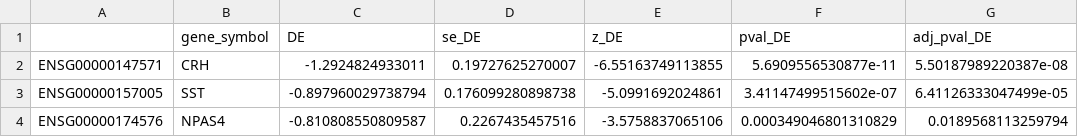
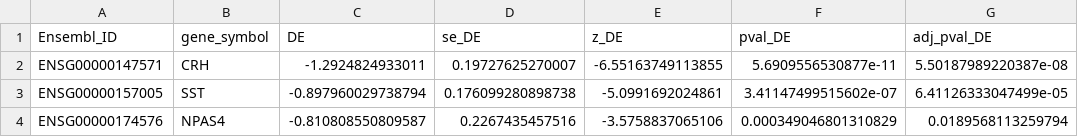
Before and after one commit to Divo-Lee/SIEVE, a CSV file: Supplementary_Tables_SIEVE/DE_genes_union_AD (Table S9).csv, drawn as a sheet; only a part is shown; the diff names each change by its address in the sheet, - before the commit and + after, or states it on an @@ line.

Commit message:
Update DE_genes_union_AD (Table S9).csv

```diff
--- a/Supplementary_Tables_SIEVE/DE_genes_union_AD (Table S9).csv
+++ b/Supplementary_Tables_SIEVE/DE_genes_union_AD (Table S9).csv
-A1: (empty)
+A1: Ensembl_ID
```
